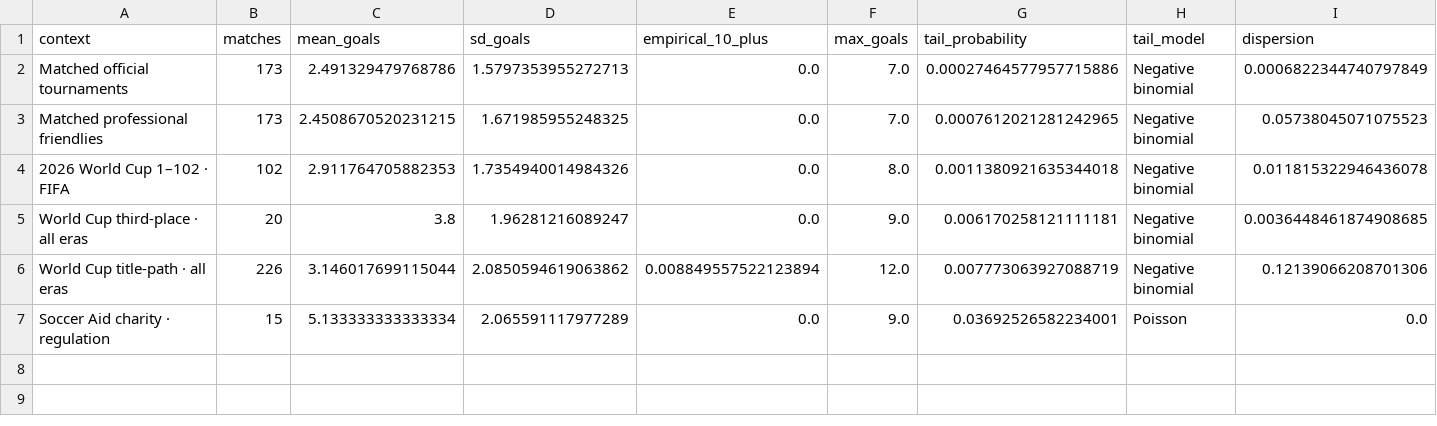
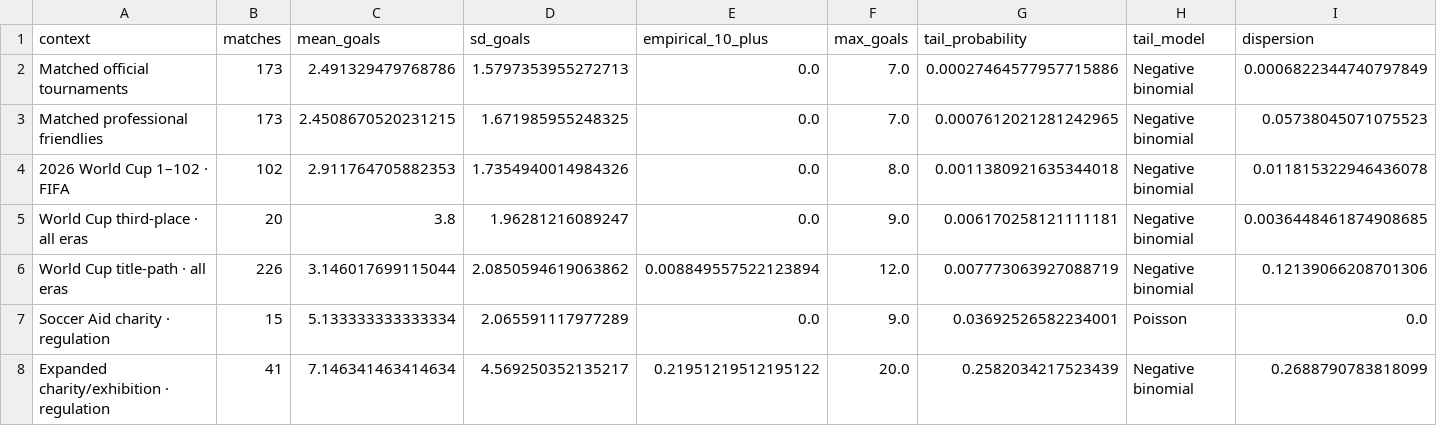
Before and after one commit to Shiverion/england-france-third-place-analysis, a CSV file: output/tables/v2_ten_goal_tail_probabilities.csv, drawn as a sheet; only a part is shown; rows hold the shown columns only; the diff names each change by its address in the sheet, - before the commit and + after, or states it on an @@ line.

Commit message:
Expand charity exhibition benchmark

```diff
--- a/output/tables/v2_ten_goal_tail_probabilities.csv
+++ b/output/tables/v2_ten_goal_tail_probabilities.csv
+row 8: Expanded charity/exhibition · regulation | 41 | 7.146341463414634 | 4.569250352135217 | 0.21951219512195122 | 20.0 | 0.2582034217523439 | Negative binomial | 0.2688790783818099
```
Also changed, not shown: output/tables/v2_data_quality_checks.csv, output/tables/v2_evidence_scorecard.csv, 14 other files.
